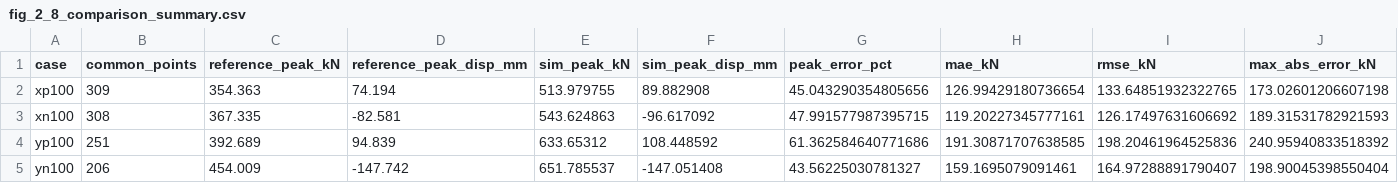
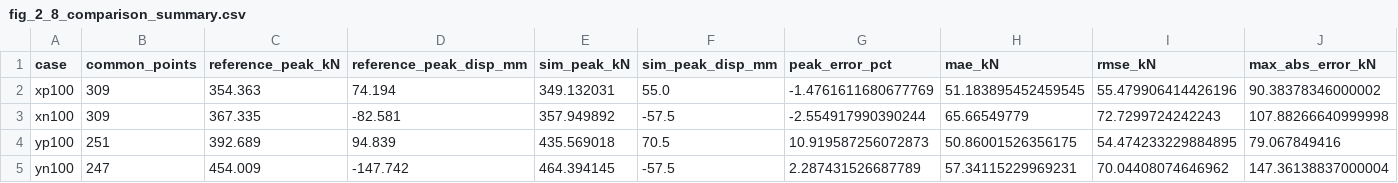
Before and after one commit to surdynamicsingenieria/seismic-retrofit-fvd-pbee, a CSV file: results/SPEAR/jeong_elnashai/comparison/fig_2_8_comparison_summary.csv, drawn as a sheet.

Commit message:
Refresh UIUC-mesh validation result: fig_2_8_comparison_summary.csv

```diff
--- a/results/SPEAR/jeong_elnashai/comparison/fig_2_8_comparison_summary.csv
+++ b/results/SPEAR/jeong_elnashai/comparison/fig_2_8_comparison_summary.csv
@@ -1,5 +1,5 @@
 case,common_points,reference_peak_kN,reference_peak_disp_mm,sim_peak_kN,sim_peak_disp_mm,peak_error_pct,mae_kN,rmse_kN,max_abs_error_kN
-xp100,309,354.363,74.194,513.979755,89.882908,45.043290354805656,126.99429180736654,133.64851932322765,173.02601206607198
-xn100,308,367.335,-82.581,543.624863,-96.617092,47.991577987395715,119.20227345777161,126.17497631606692,189.31531782921593
-yp100,251,392.689,94.839,633.65312,108.448592,61.362584640771686,191.30871707638585,198.20461964525836,240.95940833518392
-yn100,206,454.009,-147.742,651.785537,-147.051408,43.56225030781327,159.1695079091461,164.97288891790407,198.90045398550404
+xp100,309,354.363,74.194,349.132031,55.0,-1.4761611680677769,51.183895452459545,55.479906414426196,90.38378346000002
+xn100,309,367.335,-82.581,357.949892,-57.5,-2.554917990390244,65.66549779,72.7299724242243,107.88266640999998
+yp100,251,392.689,94.839,435.569018,70.5,10.919587256072873,50.86001526356175,54.474233229884895,79.067849416
+yn100,247,454.009,-147.742,464.394145,-57.5,2.287431526687789,57.34115229969231,70.04408074646962,147.36138837000004
```
